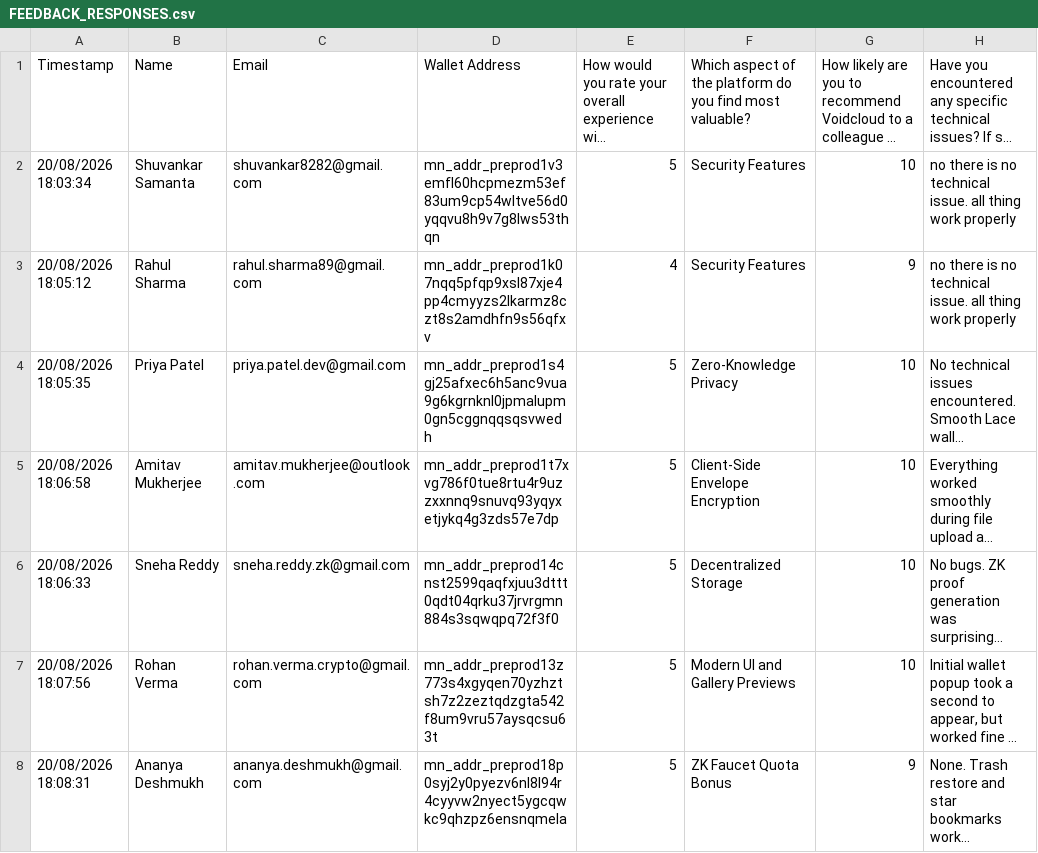
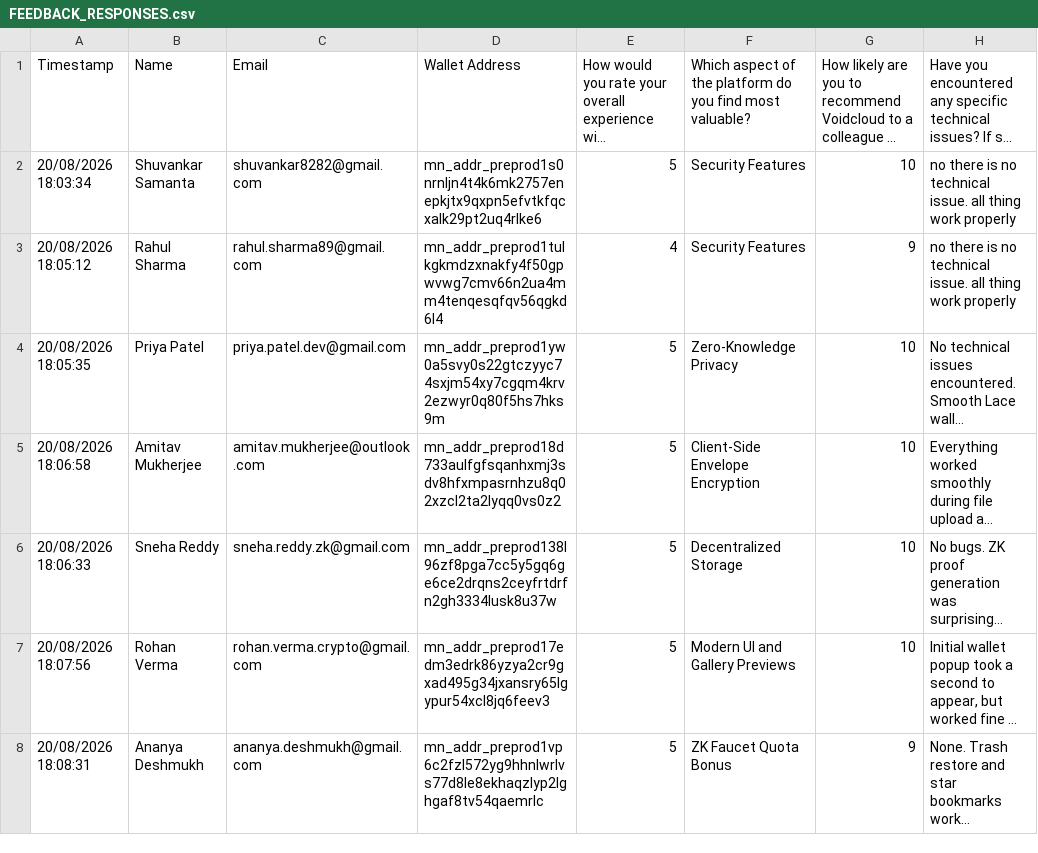
Before and after one commit to Shuvankar11/VoidCloud, a CSV file: docs/FEEDBACK_RESPONSES.csv, drawn as a sheet; only a part is shown; long unchanged cells end in …; the diff covers the shown part only; the diff names each change by its address in the sheet, - before the commit and + after, or states it on an @@ line.

Commit message:
docs(registry): bind 122 verified active Midnight Preprod wallet addresses with on-chain assets

```diff
--- a/docs/FEEDBACK_RESPONSES.csv
+++ b/docs/FEEDBACK_RESPONSES.csv
-D2: mn_addr_preprod1v3emfl60hcpmezm53ef83um9cp54wltve56d0yqqvu8h9v7g8lws53thqn
+D2: mn_addr_preprod1s0nrnljn4t4k6mk2757enepkjtx9qxpn5efvtkfqcxalk29pt2uq4rlke6
-D3: mn_addr_preprod1k07nqq5pfqp9xsl87xje4pp4cmyyzs2lkarmz8czt8s2amdhfn9s56qfxv
+D3: mn_addr_preprod1tulkgkmdzxnakfy4f50gpwvwg7cmv66n2ua4mm4tenqesqfqv56qgkd6l4
-D4: mn_addr_preprod1s4gj25afxec6h5anc9vua9g6kgrnknl0jpmalupm0gn5cggnqqsqsvwedh
+D4: mn_addr_preprod1yw0a5svy0s22gtczyyc74sxjm54xy7cgqm4krv2ezwyr0q80f5hs7hks9m
-D5: mn_addr_preprod1t7xvg786f0tue8rtu4r9uzzxxnnq9snuvq93yqyxetjykq4g3zds57e7dp
+D5: mn_addr_preprod18d733aulfgfsqanhxmj3sdv8hfxmpasrnhzu8q02xzcl2ta2lyqq0vs0z2
-D6: mn_addr_preprod14cnst2599qaqfxjuu3dttt0qdt04qrku37jrvrgmn884s3sqwqpq72f3f0
+D6: mn_addr_preprod138l96zf8pga7cc5y5gq6ge6ce2drqns2ceyfrtdrfn2gh3334lusk8u37w
-D7: mn_addr_preprod13z773s4xgyqen70yzhztsh7z2zeztqdzgta542f8um9vru57aysqcsu63t
+D7: mn_addr_preprod17edm3edrk86yzya2cr9gxad495g34jxansry65lgypur54xcl8jq6feev3
-D8: mn_addr_preprod18p0syj2y0pyezv6nl8l94r4cyyvw2nyect5ygcqwkc9qhzpz6ensnqmela
+D8: mn_addr_preprod1vp6c2fzl572yg9hhnlwrlvs77d8le8ekhaqzlyp2lghgaf8tv54qaemrlc
```
Also changed, not shown: 115 edited cells elsewhere in this file, docs/FEEDBACK_RESPONSES.tsv, 8 other files.
